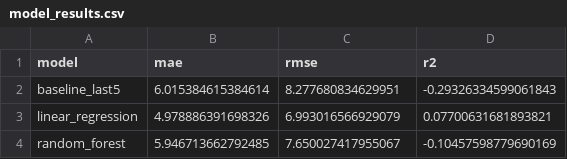
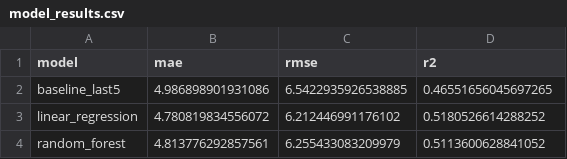
Before and after one commit to Zdanekk/nba-player-props-model, a CSV file: models/model_results.csv, drawn as a sheet.

```diff
--- a/models/model_results.csv
+++ b/models/model_results.csv
@@ -1,4 +1,4 @@
 model,mae,rmse,r2
-baseline_last5,6.015384615384614,8.277680834629951,-0.29326334599061843
-linear_regression,4.978886391698326,6.993016566929079,0.07700631681893821
-random_forest,5.946713662792485,7.650027417955067,-0.10457598779690169
+baseline_last5,4.986898901931086,6.5422935926538885,0.46551656045697265
+linear_regression,4.780819834556072,6.212446991176102,0.5180526614288252
+random_forest,4.813776292857561,6.255433083209979,0.5113600628841052
```
Also changed, not shown: 11 other files.
